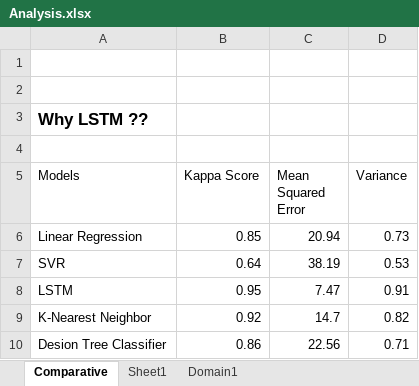
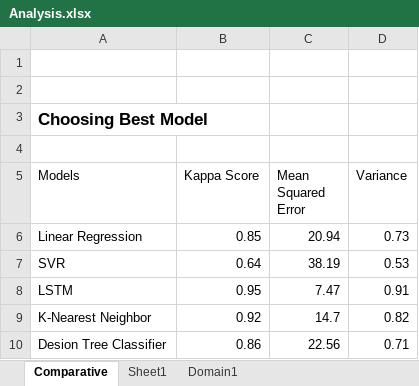
Before and after one commit to dnyanada02/SmartGrading, an Excel workbook: Analysis/Analysis.xlsx, sheet Comparative, drawn as a sheet; values as stored, in another font and other column widths than the file's, no borders; the diff names each change by its address in the sheet, - before the commit and + after, or states it on an @@ line.

```diff
--- a/Analysis/Analysis.xlsx (sheet Comparative)
+++ b/Analysis/Analysis.xlsx (sheet Comparative)
-A3 (Models): Why LSTM ??
+A3 (Models): Choosing Best Model
```
Also changed, not shown: sheet Sheet1, sheet Domain1, 4 other files.
